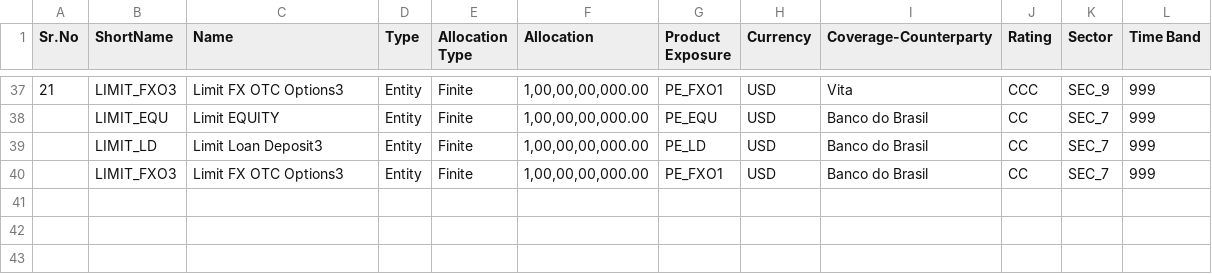
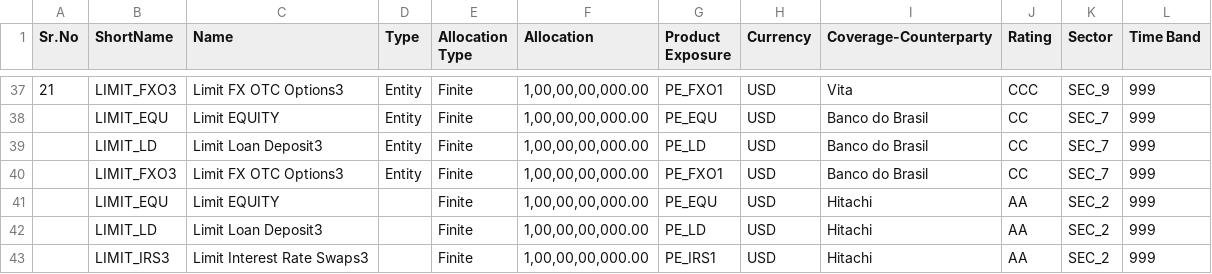
Before and after one commit to deepthiyathiender/Dendograms, a CSV file: creditLimit.csv, drawn as a sheet; only a part is shown, gaps mark what is left out.

Commit message:
Add files via upload

```diff
--- a/creditLimit.csv
+++ b/creditLimit.csv
@@ -40 +40,4 @@ Sr.No,ShortName,Name,Type,Allocation Type,Allocation,Product Exposure,Currency,C
 ,LIMIT_FXO3,Limit FX OTC Options3,Entity,Finite,"1,00,00,00,000.00",PE_FXO1,USD,Banco do Brasil,CC,SEC_7,999
+,LIMIT_EQU,Limit EQUITY,,Finite,"1,00,00,00,000.00",PE_EQU,USD,Hitachi,AA,SEC_2,999
+,LIMIT_LD,Limit Loan Deposit3,,Finite,"1,00,00,00,000.00",PE_LD,USD,Hitachi,AA,SEC_2,999
+,LIMIT_IRS3,Limit Interest Rate Swaps3,,Finite,"1,00,00,00,000.00",PE_IRS1,USD,Hitachi,AA,SEC_2,999
```
